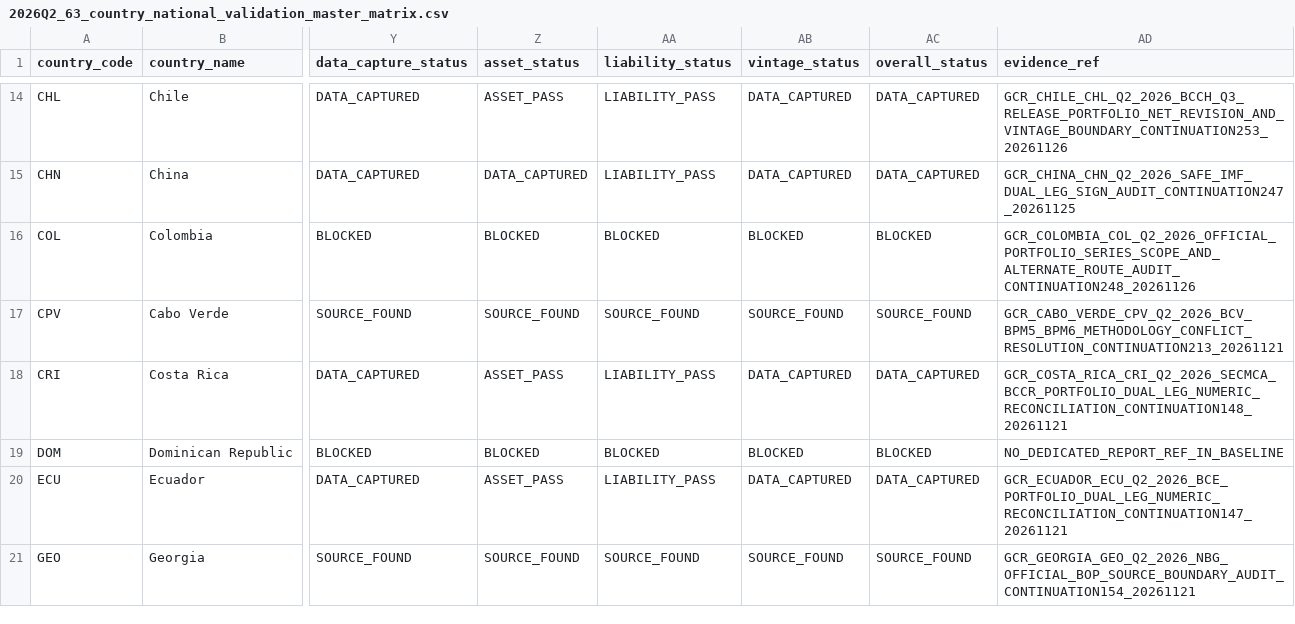
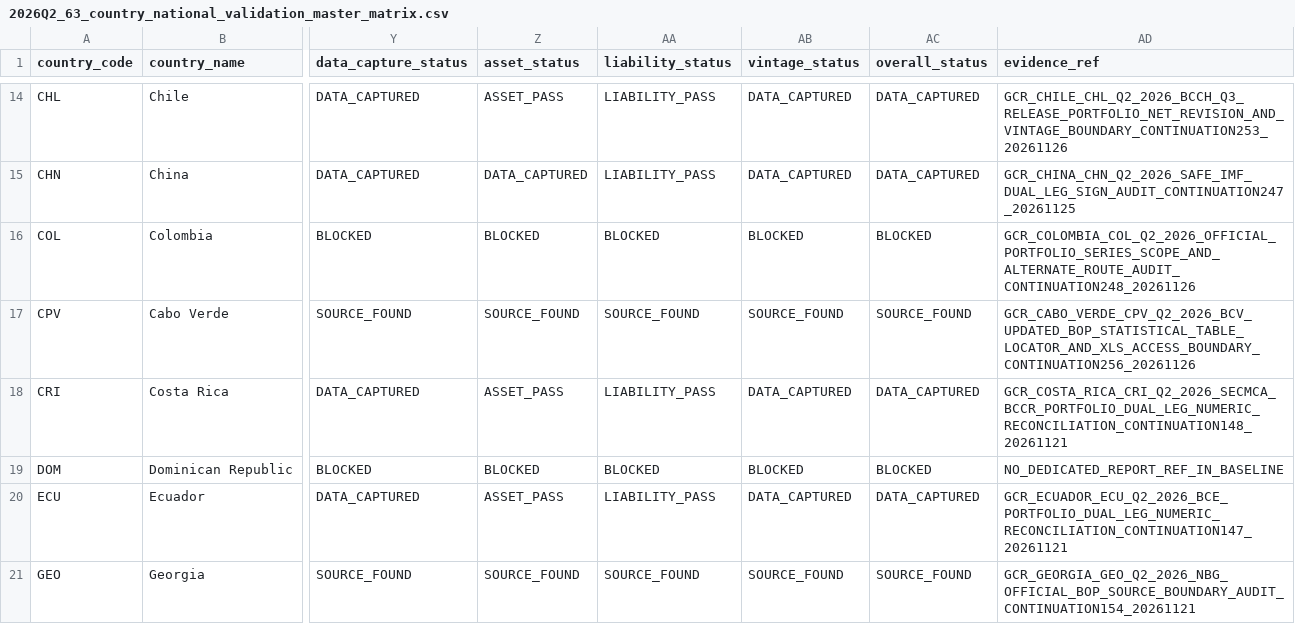
Before and after one commit to duttapalkpa-netizen/PRECISION-WIRES-NSE200-COLLECTOR, a CSV file: docs/evidence/gcr/2026Q2_63_country_national_validation_master_matrix.csv, drawn as a sheet; only a part is shown, gaps mark what is left out; the diff names each change by its address in the sheet, - before the commit and + after, or states it on an @@ line.

Commit message:
GCR C256 matrix: link CPV current evidence report

```diff
--- a/docs/evidence/gcr/2026Q2_63_country_national_validation_master_matrix.csv
+++ b/docs/evidence/gcr/2026Q2_63_country_national_validation_master_matrix.csv
-AD17 (evidence_ref): GCR_CABO_VERDE_CPV_Q2_2026_BCV_BPM5_BPM6_METHODOLOGY_CONFLICT_RESOLUTION_CONTINUATION213_20261121
+AD17 (evidence_ref): GCR_CABO_VERDE_CPV_Q2_2026_BCV_UPDATED_BOP_STATISTICAL_TABLE_LOCATOR_AND_XLS_ACCESS_BOUNDARY_CONTINUATION256_20261126
```
